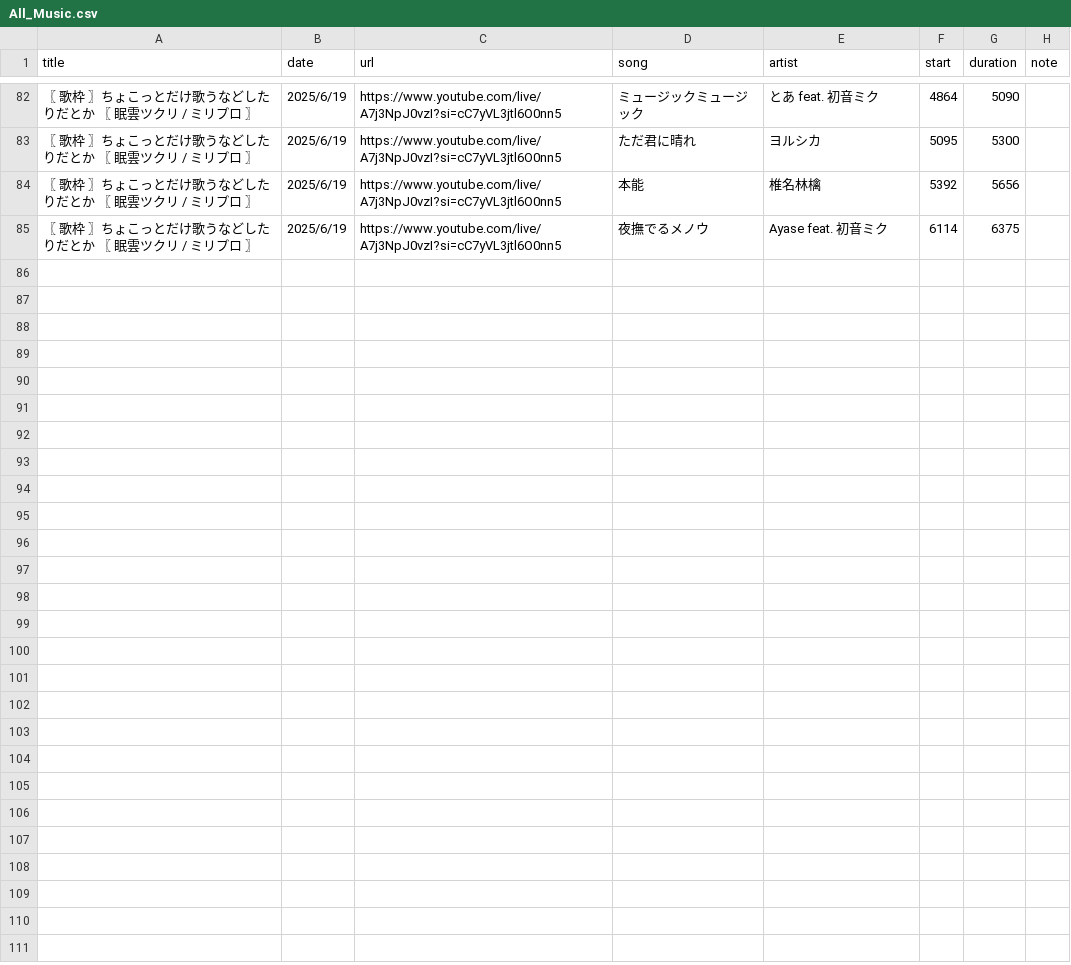
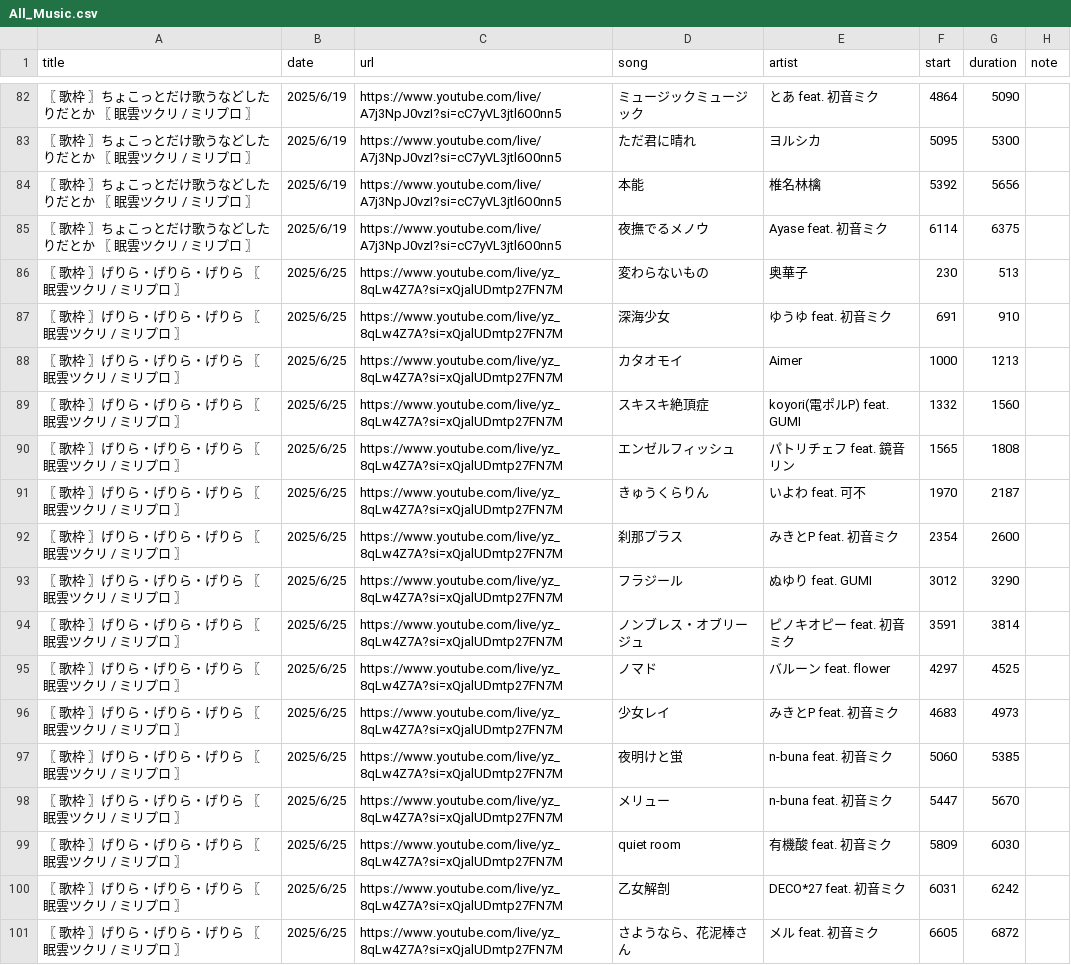
Before and after one commit to whiteBord000/TsukuriMugen, a CSV file: youtube_site/csv/All_Music.csv, drawn as a sheet; only a part is shown, gaps mark what is left out; the diff names each change by its address in the sheet, - before the commit and + after, or states it on an @@ line.

```diff
--- a/youtube_site/csv/All_Music.csv
+++ b/youtube_site/csv/All_Music.csv
+row 86: 〖 歌枠 〗げりら・げりら・げりら 〖 眠雲ツクリ / ミリプロ 〗 | 2025/6/25 | https://www.youtube.com/live/yz_8qLw4Z7A?si=xQjalUDmtp27FN7M | 変わらないもの | 奥華子 | 230 | 513
+row 87: 〖 歌枠 〗げりら・げりら・げりら 〖 眠雲ツクリ / ミリプロ 〗 | 2025/6/25 | https://www.youtube.com/live/yz_8qLw4Z7A?si=xQjalUDmtp27FN7M | 深海少女 | ゆうゆ feat. 初音ミク | 691 | 910
+row 88: 〖 歌枠 〗げりら・げりら・げりら 〖 眠雲ツクリ / ミリプロ 〗 | 2025/6/25 | https://www.youtube.com/live/yz_8qLw4Z7A?si=xQjalUDmtp27FN7M | カタオモイ | Aimer | 1000 | 1213
+row 89: 〖 歌枠 〗げりら・げりら・げりら 〖 眠雲ツクリ / ミリプロ 〗 | 2025/6/25 | https://www.youtube.com/live/yz_8qLw4Z7A?si=xQjalUDmtp27FN7M | スキスキ絶頂症 | koyori(電ポルP) feat. GUMI | 1332 | 1560
+row 90: 〖 歌枠 〗げりら・げりら・げりら 〖 眠雲ツクリ / ミリプロ 〗 | 2025/6/25 | https://www.youtube.com/live/yz_8qLw4Z7A?si=xQjalUDmtp27FN7M | エンゼルフィッシュ | パトリチェフ feat. 鏡音リン | 1565 | 1808
+row 91: 〖 歌枠 〗げりら・げりら・げりら 〖 眠雲ツクリ / ミリプロ 〗 | 2025/6/25 | https://www.youtube.com/live/yz_8qLw4Z7A?si=xQjalUDmtp27FN7M | きゅうくらりん | いよわ feat. 可不 | 1970 | 2187
+row 92: 〖 歌枠 〗げりら・げりら・げりら 〖 眠雲ツクリ / ミリプロ 〗 | 2025/6/25 | https://www.youtube.com/live/yz_8qLw4Z7A?si=xQjalUDmtp27FN7M | 刹那プラス | みきとP feat. 初音ミク | 2354 | 2600
+row 93: 〖 歌枠 〗げりら・げりら・げりら 〖 眠雲ツクリ / ミリプロ 〗 | 2025/6/25 | https://www.youtube.com/live/yz_8qLw4Z7A?si=xQjalUDmtp27FN7M | フラジール | ぬゆり feat. GUMI | 3012 | 3290
+row 94: 〖 歌枠 〗げりら・げりら・げりら 〖 眠雲ツクリ / ミリプロ 〗 | 2025/6/25 | https://www.youtube.com/live/yz_8qLw4Z7A?si=xQjalUDmtp27FN7M | ノンブレス・オブリージュ | ピノキオピー feat. 初音ミク | 3591 | 3814
+row 95: 〖 歌枠 〗げりら・げりら・げりら 〖 眠雲ツクリ / ミリプロ 〗 | 2025/6/25 | https://www.youtube.com/live/yz_8qLw4Z7A?si=xQjalUDmtp27FN7M | ノマド | バルーン feat. flower | 4297 | 4525
+row 96: 〖 歌枠 〗げりら・げりら・げりら 〖 眠雲ツクリ / ミリプロ 〗 | 2025/6/25 | https://www.youtube.com/live/yz_8qLw4Z7A?si=xQjalUDmtp27FN7M | 少女レイ | みきとP feat. 初音ミク | 4683 | 4973
+row 97: 〖 歌枠 〗げりら・げりら・げりら 〖 眠雲ツクリ / ミリプロ 〗 | 2025/6/25 | https://www.youtube.com/live/yz_8qLw4Z7A?si=xQjalUDmtp27FN7M | 夜明けと蛍 | n-buna feat. 初音ミク | 5060 | 5385
+row 98: 〖 歌枠 〗げりら・げりら・げりら 〖 眠雲ツクリ / ミリプロ 〗 | 2025/6/25 | https://www.youtube.com/live/yz_8qLw4Z7A?si=xQjalUDmtp27FN7M | メリュー | n-buna feat. 初音ミク | 5447 | 5670
+row 99: 〖 歌枠 〗げりら・げりら・げりら 〖 眠雲ツクリ / ミリプロ 〗 | 2025/6/25 | https://www.youtube.com/live/yz_8qLw4Z7A?si=xQjalUDmtp27FN7M | quiet room | 有機酸 feat. 初音ミク | 5809 | 6030
+row 100: 〖 歌枠 〗げりら・げりら・げりら 〖 眠雲ツクリ / ミリプロ 〗 | 2025/6/25 | https://www.youtube.com/live/yz_8qLw4Z7A?si=xQjalUDmtp27FN7M | 乙女解剖 | DECO*27 feat. 初音ミク | 6031 | 6242
+row 101: 〖 歌枠 〗げりら・げりら・げりら 〖 眠雲ツクリ / ミリプロ 〗 | 2025/6/25 | https://www.youtube.com/live/yz_8qLw4Z7A?si=xQjalUDmtp27FN7M | さようなら、花泥棒さん | メル feat. 初音ミク | 6605 | 6872
```
Also changed, not shown: youtube_site/csv/20250619.csv, 3 other files.
